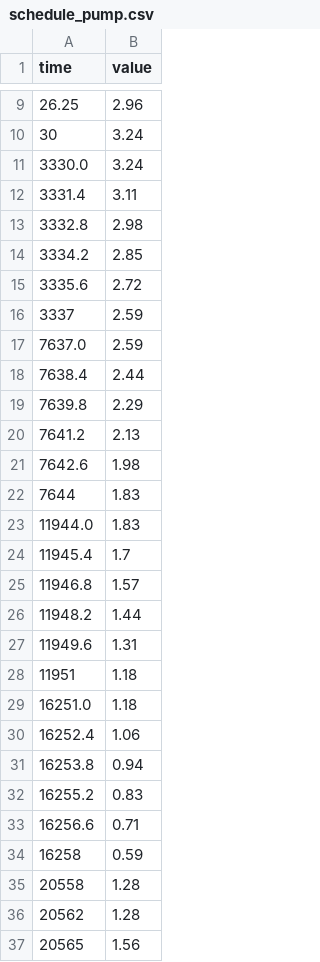
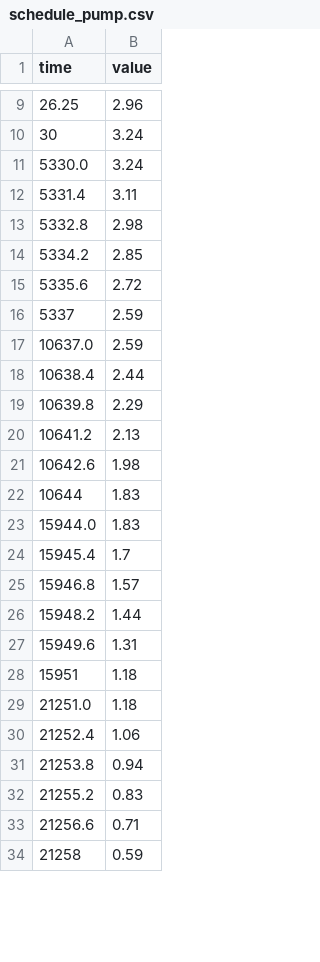
Before and after one commit to sshbsshb/daqGuiii, a CSV file: schedule_pump.csv, drawn as a sheet; only a part is shown, gaps mark what is left out; the diff covers the shown part only.

Commit message:
bug fix for the schedule_csv code

```diff
--- a/schedule_pump.csv
+++ b/schedule_pump.csv
@@ -10,28 +10,25 @@ time,value
 30,3.24
-3330.0,3.24
-3331.4,3.11
-3332.8,2.98
-3334.2,2.85
-3335.6,2.72
-3337,2.59
-7637.0,2.59
-7638.4,2.44
-7639.8,2.29
-7641.2,2.13
-7642.6,1.98
-7644,1.83
-11944.0,1.83
-11945.4,1.7
-11946.8,1.57
-11948.2,1.44
-11949.6,1.31
-11951,1.18
-16251.0,1.18
-16252.4,1.06
-16253.8,0.94
-16255.2,0.83
-16256.6,0.71
-16258,0.59
-20558,1.28
-20562,1.28
-20565,1.56
+5330.0,3.24
+5331.4,3.11
+5332.8,2.98
+5334.2,2.85
+5335.6,2.72
+5337,2.59
+10637.0,2.59
+10638.4,2.44
+10639.8,2.29
+10641.2,2.13
+10642.6,1.98
+10644,1.83
+15944.0,1.83
+15945.4,1.7
+15946.8,1.57
+15948.2,1.44
+15949.6,1.31
+15951,1.18
+21251.0,1.18
+21252.4,1.06
+21253.8,0.94
+21255.2,0.83
+21256.6,0.71
+21258,0.59
```
Also changed, not shown: 6 added rows, 5 removed rows and 1 edited cell elsewhere in this file, 3 other files.
